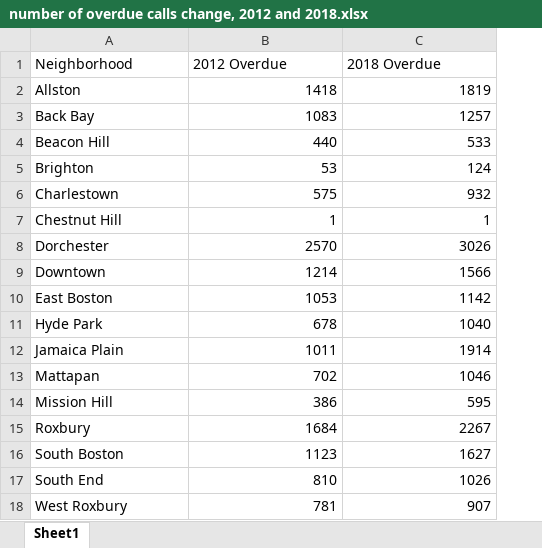
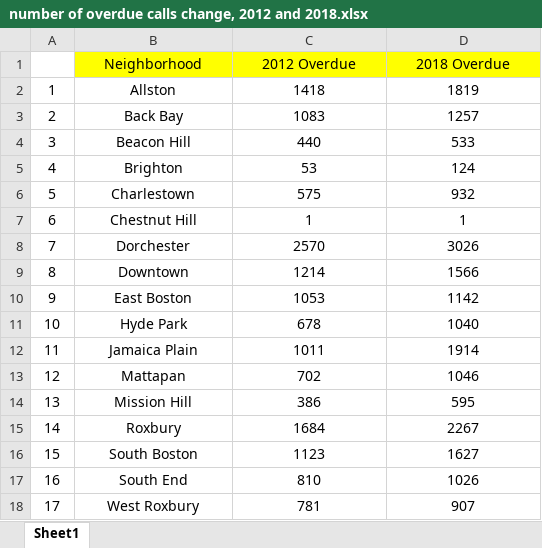
Before and after one commit to HaMinhTa/Boston-311-Services, an Excel workbook: number of overdue calls change, 2012 and 2018.xlsx, sheet Sheet1, drawn as a sheet; values as stored, in another font and other column widths than the file's, no borders; addresses are those after the commit; the diff names each change by its address in the sheet, - before the commit and + after, or states it on an @@ line.

```diff
--- a/number of overdue calls change, 2012 and 2018.xlsx (sheet Sheet1)
+++ b/number of overdue calls change, 2012 and 2018.xlsx (sheet Sheet1)
+column A, rows 2-18: 1 | 2 | 3 | 4 | 5 | 6 | 7 | 8 | 9 | 10 | 11 | 12 | 13 | 14 | 15 | 16 | 17
@@ B1:D1 alignment: left → center, fill: none → #FFFF00 @@
-B2:B18 alignment: left
+B2:B18 alignment: center
-C2:D18 alignment: right
+C2:D18 alignment: center
```
Also changed, not shown: Calls by Neighborhood per capita.xlsx, neighborhoodsummaryclean2017-09-25.xlsx, 3 other files.
